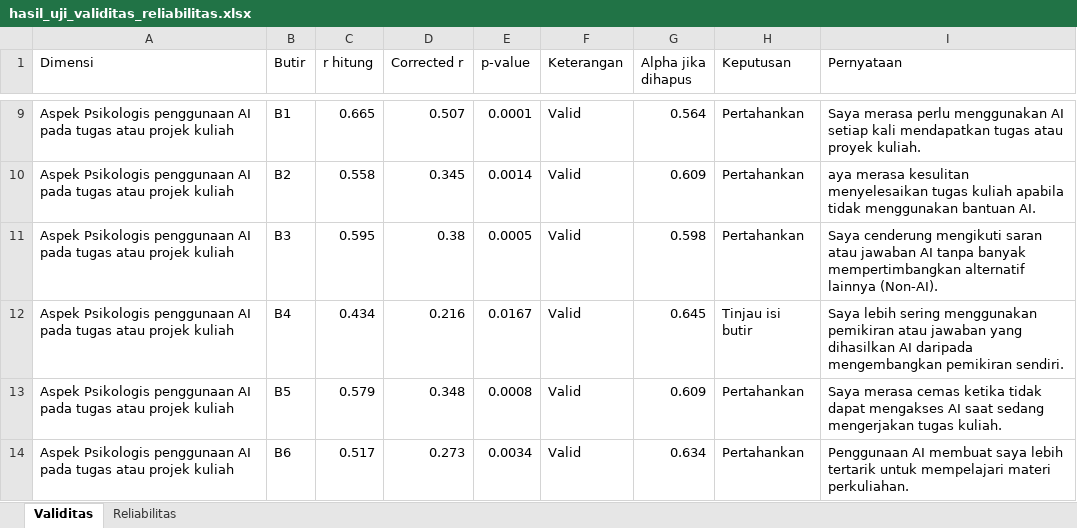
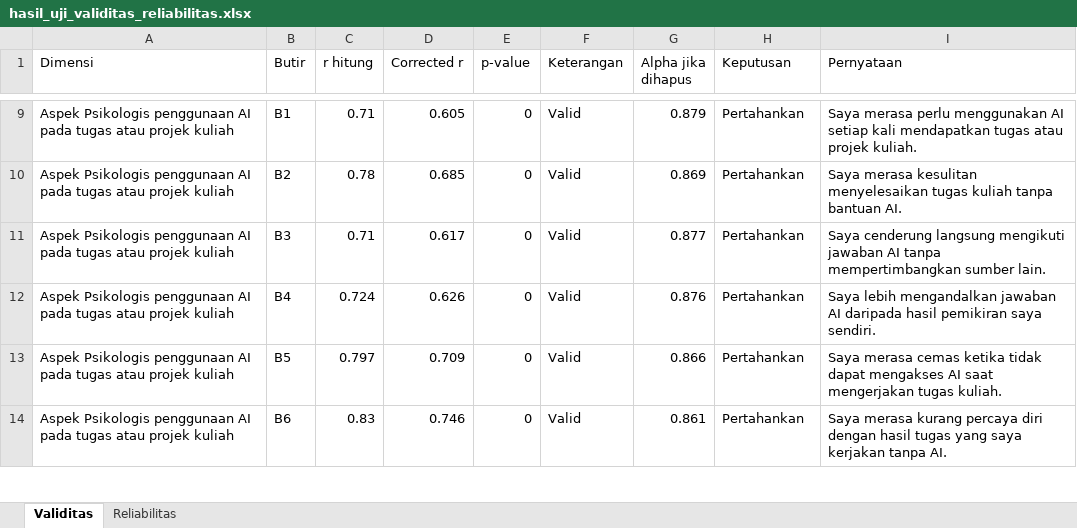
Before and after one commit to NarumBella-TIG/UjiValiditas, an Excel workbook: hasil_uji_validitas_reliabilitas.xlsx, sheet Validitas, drawn as a sheet; only a part is shown, gaps mark what is left out; values as stored, in another font and other column widths than the file's, no borders; the diff covers the shown part only; the diff names each change by its address in the sheet, - before the commit and + after, or states it on an @@ line.

```diff
--- a/hasil_uji_validitas_reliabilitas.xlsx (sheet Validitas)
+++ b/hasil_uji_validitas_reliabilitas.xlsx (sheet Validitas)
-C9 (r hitung): 0.665
+C9 (r hitung): 0.71
-D9 (Corrected r): 0.507
+D9 (Corrected r): 0.605
-E9 (p-value): 0.0001
+E9 (p-value): 0
-G9 (Alpha jika dihapus): 0.564
+G9 (Alpha jika dihapus): 0.879
-I9 (Pernyataan): …tugas atau proyek kuliah.
+I9 (Pernyataan): …tugas atau projek kuliah.
-C10 (r hitung): 0.558
+C10 (r hitung): 0.78
-D10 (Corrected r): 0.345
+D10 (Corrected r): 0.685
-E10 (p-value): 0.0014
+E10 (p-value): 0
-G10 (Alpha jika dihapus): 0.609
+G10 (Alpha jika dihapus): 0.869
-I10 (Pernyataan): aya merasa kesulitan menyelesaikan tugas kuliah apabila tidak menggunakan bantuan AI.
+I10 (Pernyataan): Saya merasa kesulitan menyelesaikan tugas kuliah tanpa bantuan AI.
-C11 (r hitung): 0.595
+C11 (r hitung): 0.71
-D11 (Corrected r): 0.38
+D11 (Corrected r): 0.617
-E11 (p-value): 0.0005
+E11 (p-value): 0
-G11 (Alpha jika dihapus): 0.598
+G11 (Alpha jika dihapus): 0.877
-I11 (Pernyataan): Saya cenderung mengikuti saran atau jawaban AI tanpa banyak mempertimbangkan alternatif lainnya (Non-AI).
+I11 (Pernyataan): Saya cenderung langsung mengikuti jawaban AI tanpa mempertimbangkan sumber lain.
-C12 (r hitung): 0.434
+C12 (r hitung): 0.724
-D12 (Corrected r): 0.216
+D12 (Corrected r): 0.626
-E12 (p-value): 0.0167
+E12 (p-value): 0
-G12 (Alpha jika dihapus): 0.645
+G12 (Alpha jika dihapus): 0.876
-H12 (Keputusan): Tinjau isi butir
+H12 (Keputusan): Pertahankan
-I12 (Pernyataan): Saya lebih sering menggunakan pemikiran atau jawaban yang dihasilkan AI daripada mengembangkan pemikiran sendiri.
+I12 (Pernyataan): Saya lebih mengandalkan jawaban AI daripada hasil pemikiran saya sendiri.
-C13 (r hitung): 0.579
+C13 (r hitung): 0.797
-D13 (Corrected r): 0.348
+D13 (Corrected r): 0.709
-E13 (p-value): 0.0008
+E13 (p-value): 0
-G13 (Alpha jika dihapus): 0.609
+G13 (Alpha jika dihapus): 0.866
-I13 (Pernyataan): …AI saat sedang mengerjakan tugas…
+I13 (Pernyataan): …AI saat mengerjakan tugas…
-C14 (r hitung): 0.517
+C14 (r hitung): 0.83
-D14 (Corrected r): 0.273
+D14 (Corrected r): 0.746
-E14 (p-value): 0.0034
+E14 (p-value): 0
-G14 (Alpha jika dihapus): 0.634
+G14 (Alpha jika dihapus): 0.861
-I14 (Pernyataan): Penggunaan AI membuat saya lebih tertarik untuk mempelajari materi perkuliahan.
+I14 (Pernyataan): Saya merasa kurang percaya diri dengan hasil tugas yang saya kerjakan tanpa AI.
```
Also changed, not shown: 1 added row, 1 removed row and 97 edited cells elsewhere in this sheet, sheet Reliabilitas, Dataset_Kuesioner_3TIF.xlsx, 3 other files.
